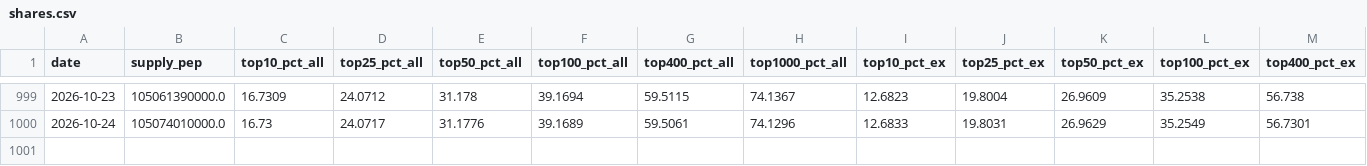
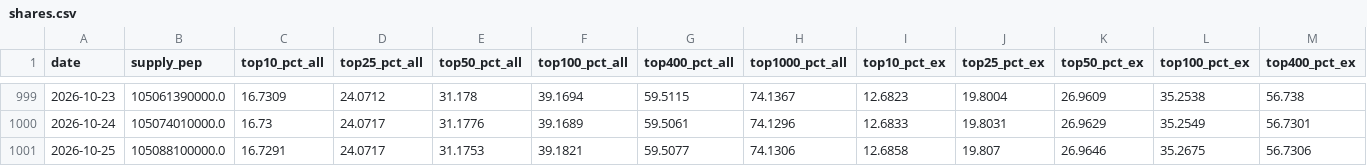
Before and after one commit to PepecoinHub/pepecoinhub.github.io, a CSV file: docs/data/shares.csv, drawn as a sheet; only a part is shown, gaps mark what is left out; rows hold the shown columns only; the diff names each change by its address in the sheet, - before the commit and + after, or states it on an @@ line.

```diff
--- a/docs/data/shares.csv
+++ b/docs/data/shares.csv
+row 1001: 2026-10-25 | 105088100000.0 | 16.7291 | 24.0717 | 31.1753 | 39.1821 | 59.5077 | 74.1306 | 12.6858 | 19.807 | 26.9646 | 35.2675 | 56.7306
```
Also changed, not shown: 31 other files.
